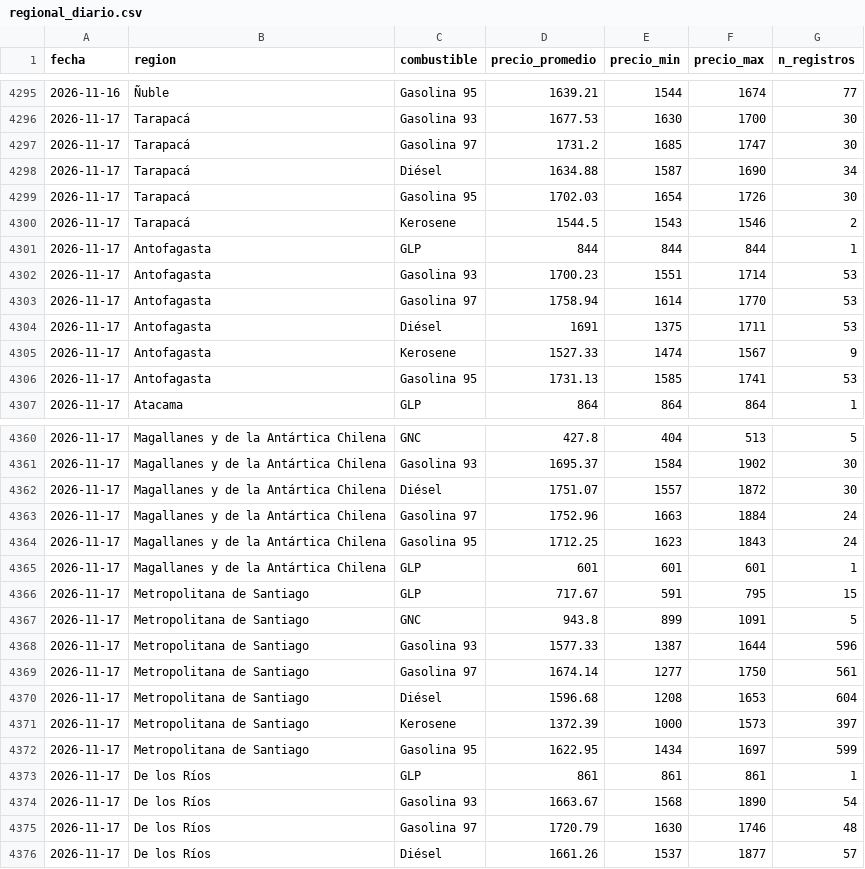
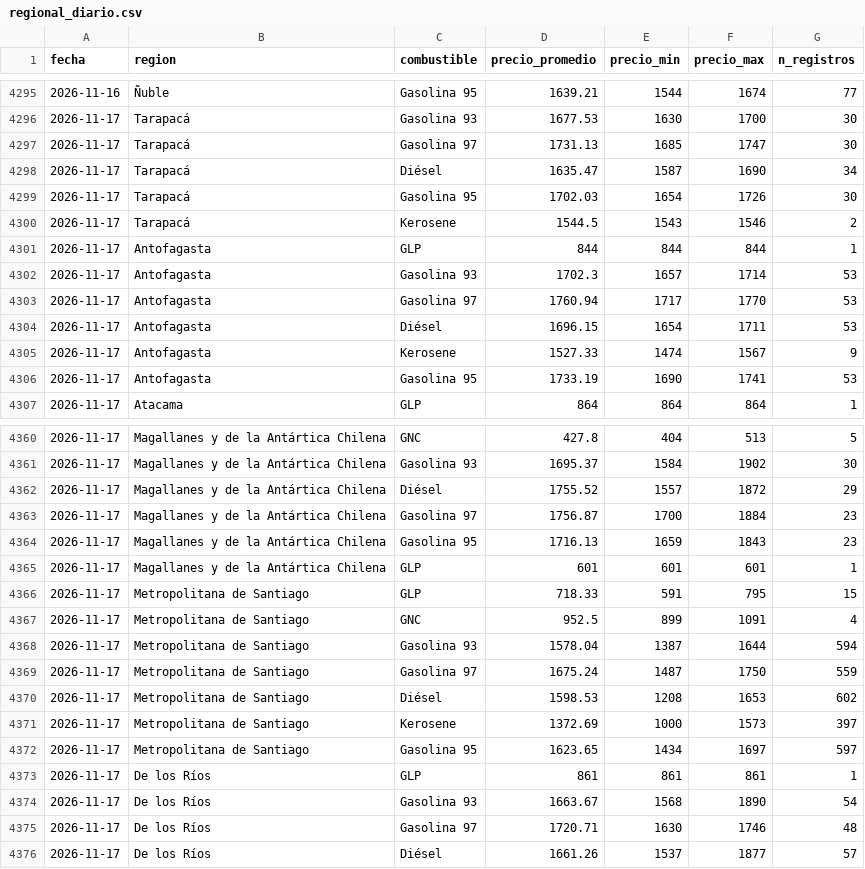
Before and after one commit to diland9/precios-combustibles-chile, a CSV file: data/aggregates/regional_diario.csv, drawn as a sheet; only a part is shown, gaps mark what is left out; the diff covers the shown part only.

```diff
--- a/data/aggregates/regional_diario.csv
+++ b/data/aggregates/regional_diario.csv
@@ -4296,4 +4296,4 @@ fecha,region,combustible,precio_promedio,precio_min,precio_max,n_registros
 2026-11-17,Tarapacá,Gasolina 93,1677.53,1630,1700,30
-2026-11-17,Tarapacá,Gasolina 97,1731.2,1685,1747,30
-2026-11-17,Tarapacá,Diésel,1634.88,1587,1690,34
+2026-11-17,Tarapacá,Gasolina 97,1731.13,1685,1747,30
+2026-11-17,Tarapacá,Diésel,1635.47,1587,1690,34
 2026-11-17,Tarapacá,Gasolina 95,1702.03,1654,1726,30
@@ -4301,7 +4301,7 @@ fecha,region,combustible,precio_promedio,precio_min,precio_max,n_registros
 2026-11-17,Antofagasta,GLP,844,844,844,1
-2026-11-17,Antofagasta,Gasolina 93,1700.23,1551,1714,53
-2026-11-17,Antofagasta,Gasolina 97,1758.94,1614,1770,53
-2026-11-17,Antofagasta,Diésel,1691,1375,1711,53
+2026-11-17,Antofagasta,Gasolina 93,1702.3,1657,1714,53
+2026-11-17,Antofagasta,Gasolina 97,1760.94,1717,1770,53
+2026-11-17,Antofagasta,Diésel,1696.15,1654,1711,53
 2026-11-17,Antofagasta,Kerosene,1527.33,1474,1567,9
-2026-11-17,Antofagasta,Gasolina 95,1731.13,1585,1741,53
+2026-11-17,Antofagasta,Gasolina 95,1733.19,1690,1741,53
 2026-11-17,Atacama,GLP,864,864,864,1
@@ -4361,16 +4361,16 @@ fecha,region,combustible,precio_promedio,precio_min,precio_max,n_registros
 2026-11-17,Magallanes y de la Antártica Chilena,Gasolina 93,1695.37,1584,1902,30
-2026-11-17,Magallanes y de la Antártica Chilena,Diésel,1751.07,1557,1872,30
-2026-11-17,Magallanes y de la Antártica Chilena,Gasolina 97,1752.96,1663,1884,24
-2026-11-17,Magallanes y de la Antártica Chilena,Gasolina 95,1712.25,1623,1843,24
+2026-11-17,Magallanes y de la Antártica Chilena,Diésel,1755.52,1557,1872,29
+2026-11-17,Magallanes y de la Antártica Chilena,Gasolina 97,1756.87,1700,1884,23
+2026-11-17,Magallanes y de la Antártica Chilena,Gasolina 95,1716.13,1659,1843,23
 2026-11-17,Magallanes y de la Antártica Chilena,GLP,601,601,601,1
-2026-11-17,Metropolitana de Santiago,GLP,717.67,591,795,15
-2026-11-17,Metropolitana de Santiago,GNC,943.8,899,1091,5
-2026-11-17,Metropolitana de Santiago,Gasolina 93,1577.33,1387,1644,596
-2026-11-17,Metropolitana de Santiago,Gasolina 97,1674.14,1277,1750,561
-2026-11-17,Metropolitana de Santiago,Diésel,1596.68,1208,1653,604
-2026-11-17,Metropolitana de Santiago,Kerosene,1372.39,1000,1573,397
-2026-11-17,Metropolitana de Santiago,Gasolina 95,1622.95,1434,1697,599
+2026-11-17,Metropolitana de Santiago,GLP,718.33,591,795,15
+2026-11-17,Metropolitana de Santiago,GNC,952.5,899,1091,4
+2026-11-17,Metropolitana de Santiago,Gasolina 93,1578.04,1387,1644,594
+2026-11-17,Metropolitana de Santiago,Gasolina 97,1675.24,1487,1750,559
+2026-11-17,Metropolitana de Santiago,Diésel,1598.53,1208,1653,602
+2026-11-17,Metropolitana de Santiago,Kerosene,1372.69,1000,1573,397
+2026-11-17,Metropolitana de Santiago,Gasolina 95,1623.65,1434,1697,597
 2026-11-17,De los Ríos,GLP,861,861,861,1
 2026-11-17,De los Ríos,Gasolina 93,1663.67,1568,1890,54
-2026-11-17,De los Ríos,Gasolina 97,1720.79,1630,1746,48
+2026-11-17,De los Ríos,Gasolina 97,1720.71,1630,1746,48
 2026-11-17,De los Ríos,Diésel,1661.26,1537,1877,57
```
Also changed, not shown: 42 edited cells elsewhere in this file, data/aggregates/nacional_diario.csv, 6 other files.
